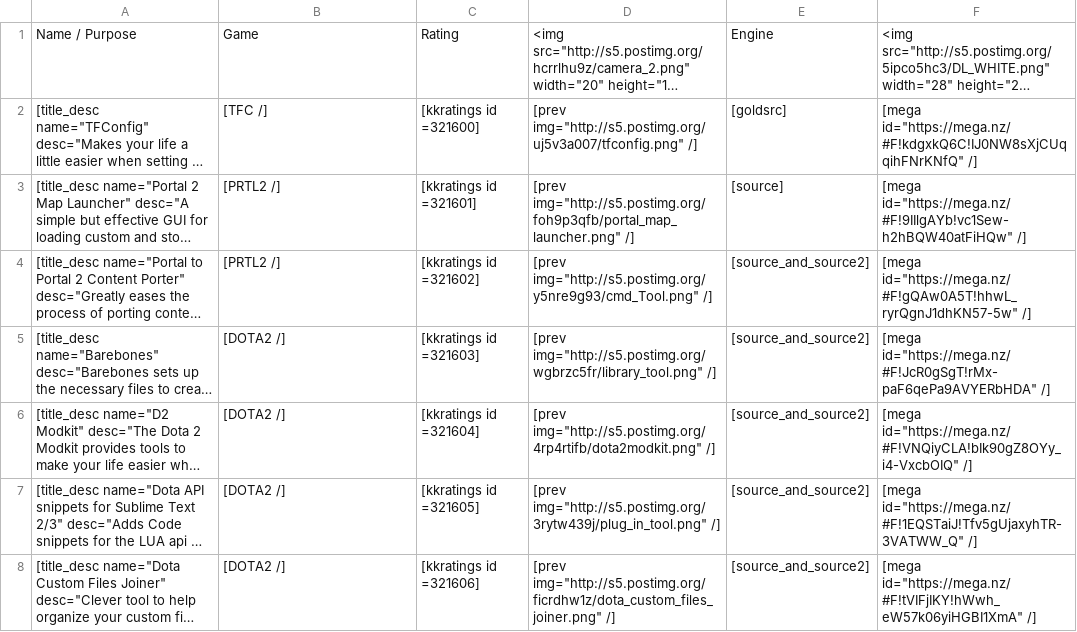
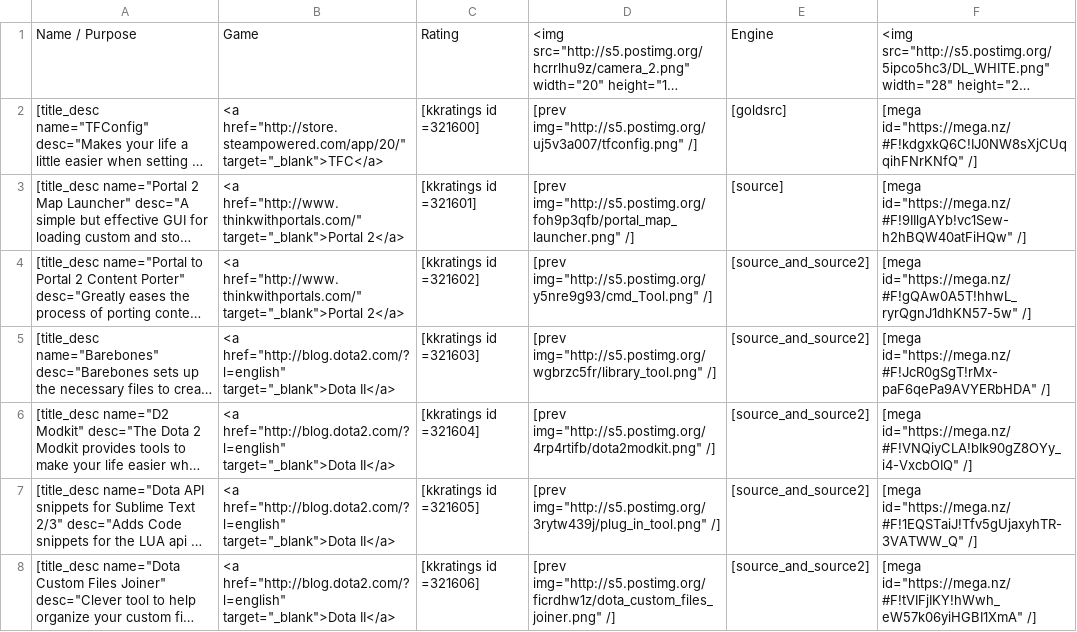
Before and after one commit to sourcemodding/Sourcemodding-Tablepress-Table-Sources, a CSV file: 11-tools_gameSpecific.csv, drawn as a sheet; only a part is shown; long unchanged cells end in …; the diff covers the shown part only; the diff names each change by its address in the sheet, - before the commit and + after, or states it on an @@ line.

Commit message:
Revert "Added icon shortcodes for game specific table entries"
This reverts commit 49a0dfa7d7b2c79351caa92f996294eb52d0a925.

```diff
--- a/11-tools_gameSpecific.csv
+++ b/11-tools_gameSpecific.csv
-B2: [TFC /]
+B2: <a href="http://store.steampowered.com/app/20/" target="_blank">TFC</a>
-B3:B4: [PRTL2 /]
+B3:B4: <a href="http://www.thinkwithportals.com/" target="_blank">Portal 2</a>
-B5:B8: [DOTA2 /]
+B5:B8: <a href="http://blog.dota2.com/?l=english" target="_blank">Dota II</a>
```
Also changed, not shown: 36 edited cells elsewhere in this file.
